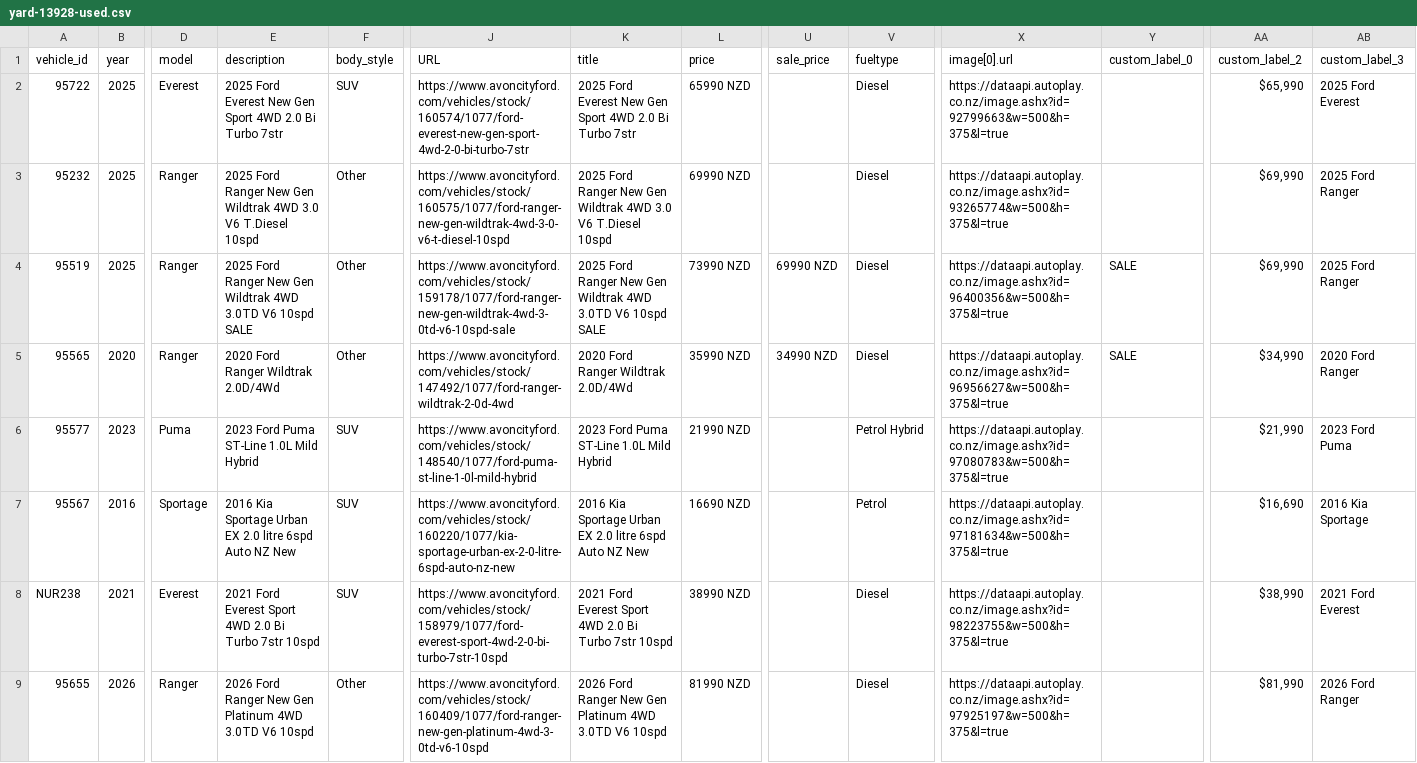
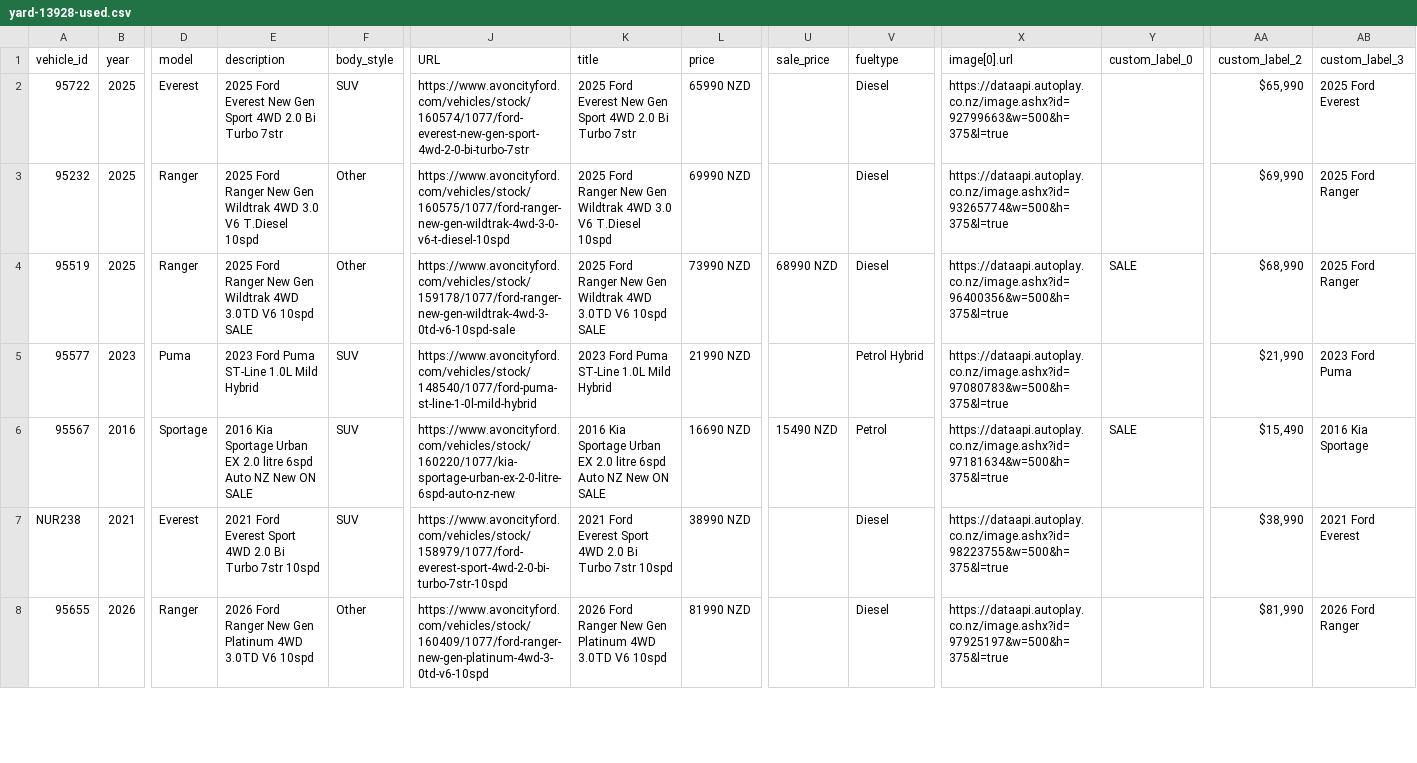
Before and after one commit to AshAcf/acf-meta-feed, a CSV file: public/yard-13928-used.csv, drawn as a sheet; only a part is shown, gaps mark what is left out; removed rows and columns are numbered as before the commit, all else as after; rows hold the shown columns only; the diff names each change by its address in the sheet, - before the commit and + after, or states it on an @@ line.

```diff
--- a/public/yard-13928-used.csv
+++ b/public/yard-13928-used.csv
-U4 (sale_price): 69990 NZD
+U4 (sale_price): 68990 NZD
-AA4 (custom_label_2): $69,990
+AA4 (custom_label_2): $68,990
-row 5: 95565 | 2020 | Ranger | 2020 Ford Ranger Wildtrak 2.0D/4Wd | Other | https://www.avoncityford.com/vehicles/stock/147492/1077/ford-ranger-wildtrak-2-0d-4wd | 2020 Ford Ranger Wildtrak 2.0D/4Wd | 35990 NZD | 34990 NZD | Diesel | https://dataapi.autoplay.co.nz/image.ashx?id=96956627&w=500&h=375&l=true | SALE | $34,990 | 2020 Ford Ranger
-E6 (description): …NZ New
+E6 (description): …NZ New ON SALE
-K6 (title): …NZ New
+K6 (title): …NZ New ON SALE
-U6 (sale_price): (empty)
+U6 (sale_price): 15490 NZD
-Y6 (custom_label_0): (empty)
+Y6 (custom_label_0): SALE
-AA6 (custom_label_2): $16,690
+AA6 (custom_label_2): $15,490
```
Also changed, not shown: public/acf-meta-feed.csv, public/rangiora-meta-feed.csv, 7 other files.
